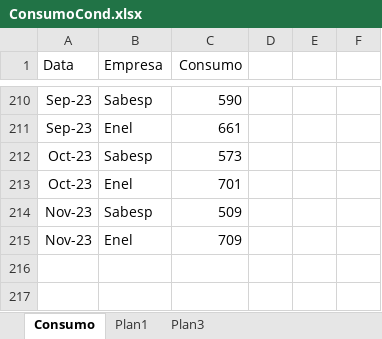
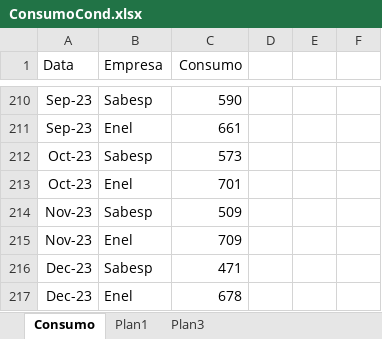
Before and after one commit to EdisonNunes/ConsumoCondominio, an Excel workbook: ConsumoCond.xlsx, sheet Consumo, drawn as a sheet; only a part is shown, gaps mark what is left out; values as stored, in another font and other column widths than the file's, no borders; the diff names each change by its address in the sheet, - before the commit and + after, or states it on an @@ line.

Commit message:
Add files via upload

```diff
--- a/ConsumoCond.xlsx (sheet Consumo)
+++ b/ConsumoCond.xlsx (sheet Consumo)
+row 216: Dec-23 | Sabesp | 471
+row 217: Dec-23 | Enel | 678
```
Also changed, not shown: charts or pictures.
